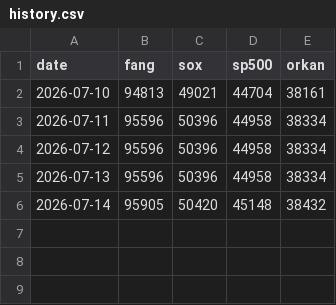
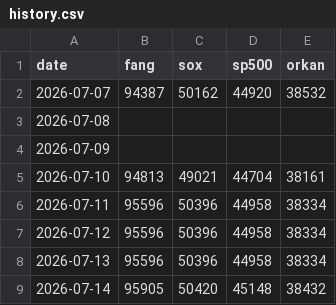
Before and after one commit to itbizmonky/BaseLine, a CSV file: data/history.csv, drawn as a sheet; the diff names each change by its address in the sheet, - before the commit and + after, or states it on an @@ line.

```diff
--- a/data/history.csv
+++ b/data/history.csv
+row 2: 2026-07-07 | 94387 | 50162 | 44920 | 38532
+row 3: 2026-07-08
+row 4: 2026-07-09
```
Also changed, not shown: 11 other files.
